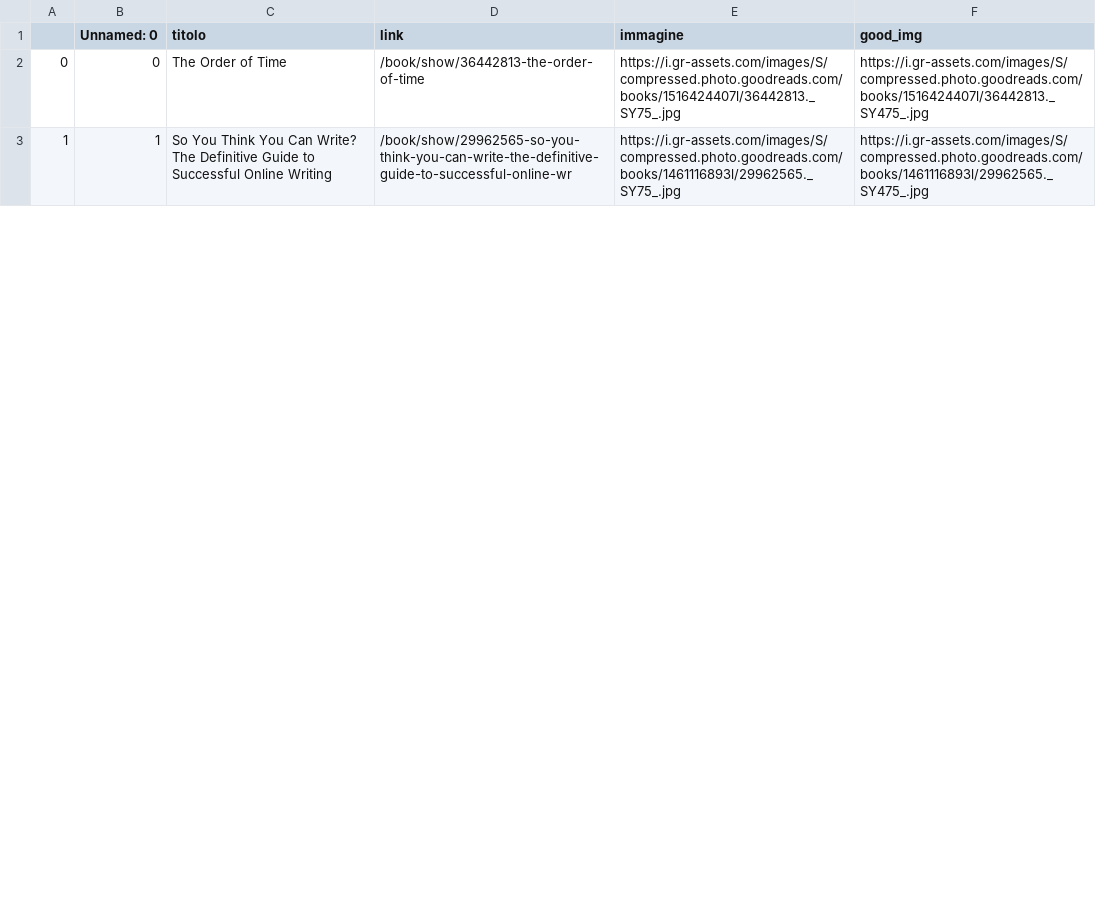
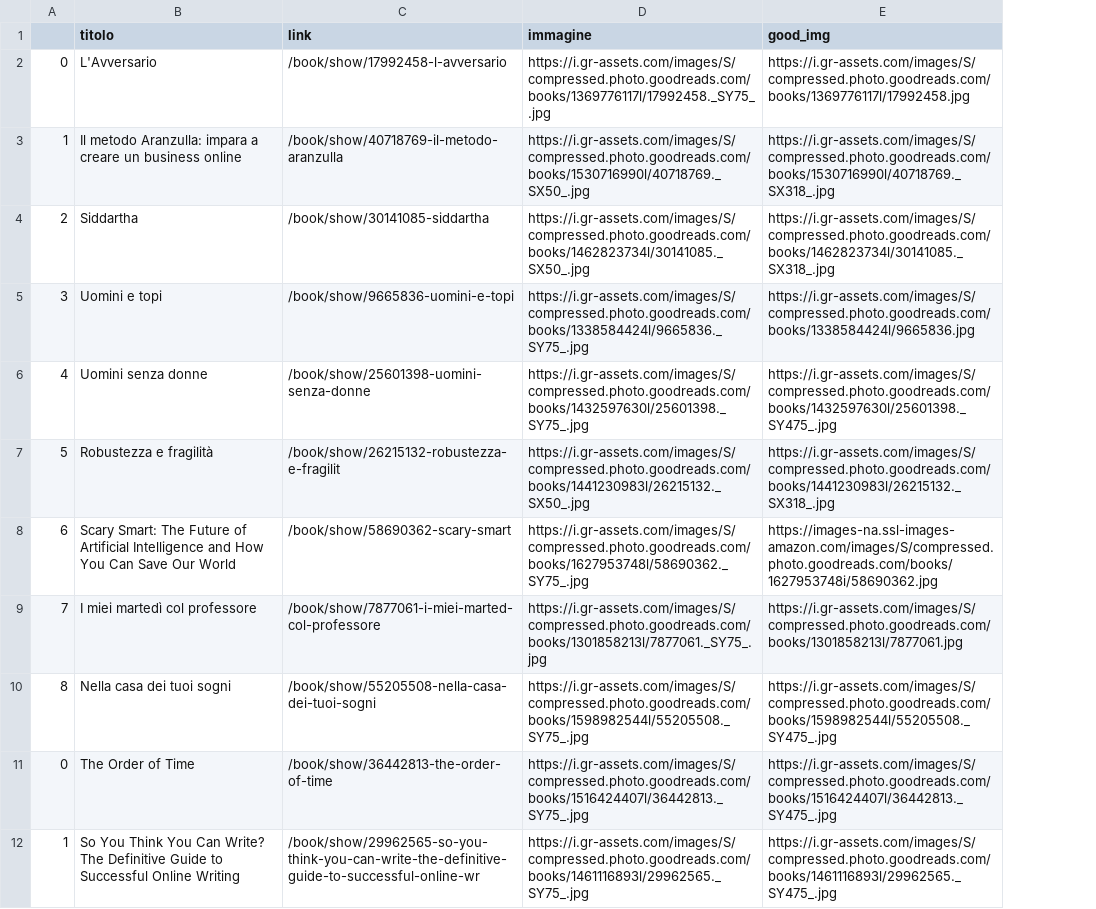
Before and after one commit to danilofiumi/danilofiumi.github.io, a CSV file: dati/libri_letti.csv, drawn as a sheet; only a part is shown; removed rows and columns are numbered as before the commit, all else as after; the diff names each change by its address in the sheet, - before the commit and + after, or states it on an @@ line.

Commit message:
update books

```diff
--- a/dati/libri_letti.csv
+++ b/dati/libri_letti.csv
-column B (Unnamed: 0), rows 2-3: 0 | 1
+row 2: 0 | L'Avversario | /book/show/17992458-l-avversario | https://i.gr-assets.com/images/S/compressed.photo.goodreads.com/books/1369776117l/17992458._SY75_.jpg | https://i.gr-assets.com/images/S/compressed.photo.goodreads.com/books/1369776117l/17992458.jpg
+row 3: 1 | Il metodo Aranzulla: impara a creare un business online | /book/show/40718769-il-metodo-aranzulla | https://i.gr-assets.com/images/S/compressed.photo.goodreads.com/books/1530716990l/40718769._SX50_.jpg | https://i.gr-assets.com/images/S/compressed.photo.goodreads.com/books/1530716990l/40718769._SX318_.jpg
+row 4: 2 | Siddartha | /book/show/30141085-siddartha | https://i.gr-assets.com/images/S/compressed.photo.goodreads.com/books/1462823734l/30141085._SX50_.jpg | https://i.gr-assets.com/images/S/compressed.photo.goodreads.com/books/1462823734l/30141085._SX318_.jpg
+row 5: 3 | Uomini e topi | /book/show/9665836-uomini-e-topi | https://i.gr-assets.com/images/S/compressed.photo.goodreads.com/books/1338584424l/9665836._SY75_.jpg | https://i.gr-assets.com/images/S/compressed.photo.goodreads.com/books/1338584424l/9665836.jpg
+row 6: 4 | Uomini senza donne | /book/show/25601398-uomini-senza-donne | https://i.gr-assets.com/images/S/compressed.photo.goodreads.com/books/1432597630l/25601398._SY75_.jpg | https://i.gr-assets.com/images/S/compressed.photo.goodreads.com/books/1432597630l/25601398._SY475_.jpg
+row 7: 5 | Robustezza e fragilità | /book/show/26215132-robustezza-e-fragilit | https://i.gr-assets.com/images/S/compressed.photo.goodreads.com/books/1441230983l/26215132._SX50_.jpg | https://i.gr-assets.com/images/S/compressed.photo.goodreads.com/books/1441230983l/26215132._SX318_.jpg
+row 8: 6 | Scary Smart: The Future of Artificial Intelligence and How You Can Save Our World | /book/show/58690362-scary-smart | https://i.gr-assets.com/images/S/compressed.photo.goodreads.com/books/1627953748l/58690362._SY75_.jpg | https://images-na.ssl-images-amazon.com/images/S/compressed.photo.goodreads.com/books/1627953748i/58690362.jpg
+row 9: 7 | I miei martedì col professore | /book/show/7877061-i-miei-marted-col-professore | https://i.gr-assets.com/images/S/compressed.photo.goodreads.com/books/1301858213l/7877061._SY75_.jpg | https://i.gr-assets.com/images/S/compressed.photo.goodreads.com/books/1301858213l/7877061.jpg
+row 10: 8 | Nella casa dei tuoi sogni | /book/show/55205508-nella-casa-dei-tuoi-sogni | https://i.gr-assets.com/images/S/compressed.photo.goodreads.com/books/1598982544l/55205508._SY75_.jpg | https://i.gr-assets.com/images/S/compressed.photo.goodreads.com/books/1598982544l/55205508._SY475_.jpg
```
Also changed, not shown: 2 other files.
